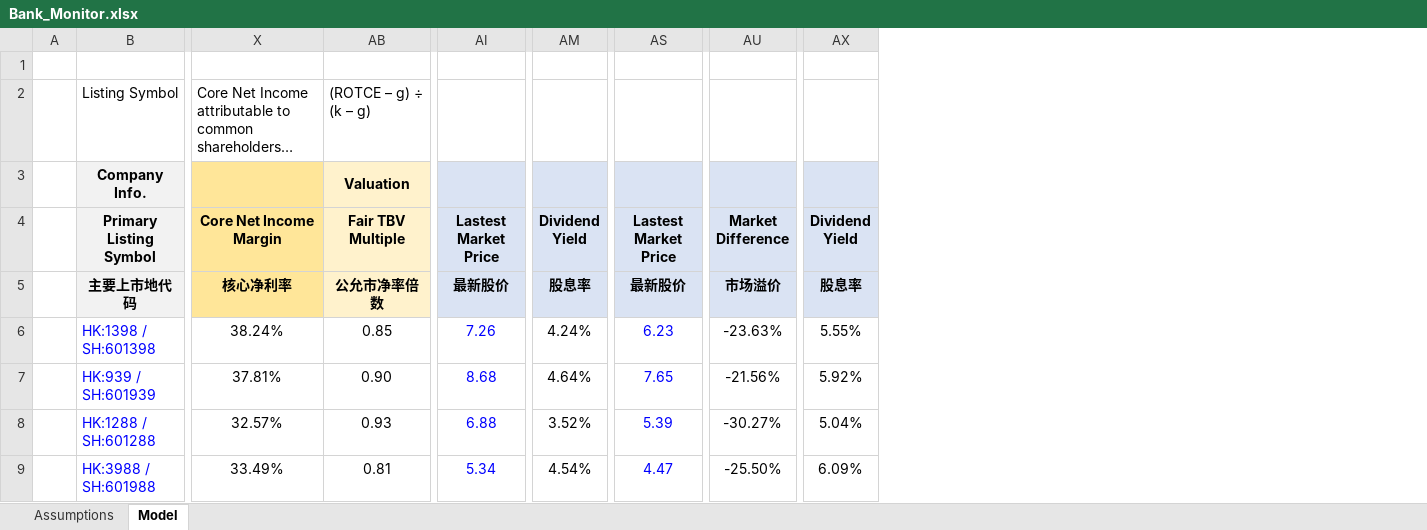
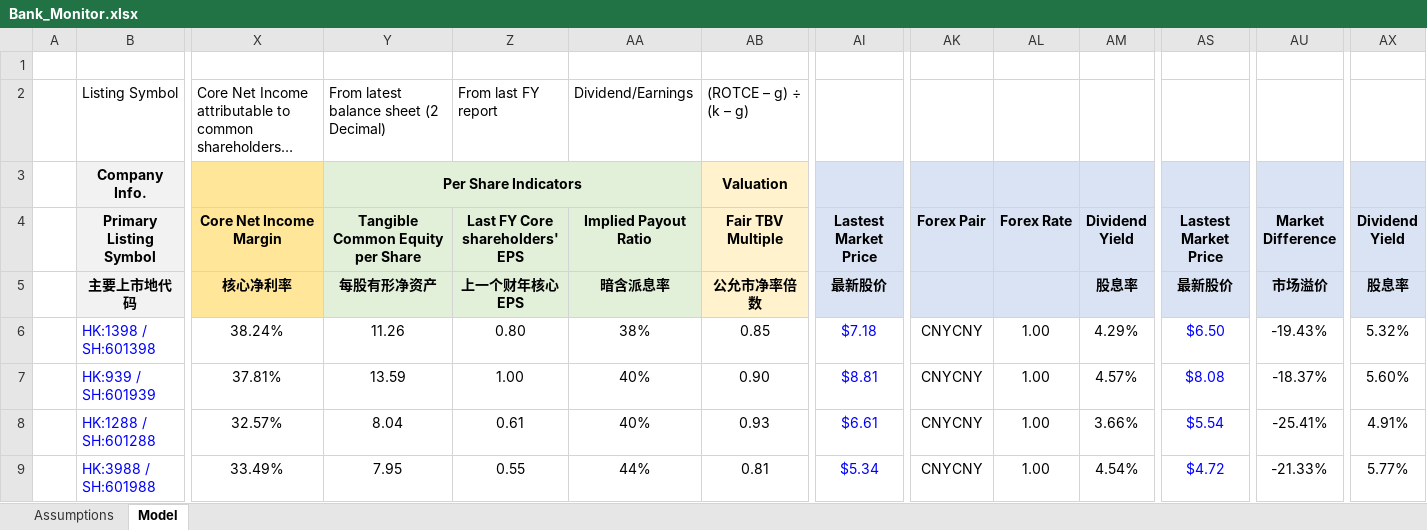
Before and after one commit to JerryChenz/Invest_Proc_1, an Excel workbook: financial_models/Bank_Monitor.xlsx, sheet Model, drawn as a sheet; only a part is shown, gaps mark what is left out; long unchanged cells end in …; values as stored, in another font and other column widths than the file's, no borders; the diff covers the shown part only; the diff names each change by its address in the sheet, - before the commit and + after, or states it on an @@ line.

Commit message:
Updated Models and Monitors

```diff
--- a/financial_models/Bank_Monitor.xlsx (sheet Model)
+++ b/financial_models/Bank_Monitor.xlsx (sheet Model)
@@ column Y (Tangible Common Equity per Share) unhidden, rows 2-3: From latest balance sheet (2 Decimal) | Per Share Indicators; rows 5-9: 每股有形净资产 | 11.26 | 13.59 | 8.04 | 7.95 @@
@@ column Z (Last FY Core shareholders' EPS) unhidden, row 2: From last FY report; rows 5-9: 上一个财年核心EPS | 0.80 | 1.00 | 0.61 | 0.55 @@
@@ column AA (Implied Payout Ratio) unhidden, row 2: Dividend/Earnings; rows 5-9: 暗含派息率 | 38% | 40% | 40% | 44% @@
@@ column AK (Forex Pair) unhidden, rows 6-9: all CNYCNY @@
@@ column AL (Forex Rate) unhidden, rows 6-9: all 1.00 @@
-AI6 (Lastest Market Price): 7.26
+AI6 (Lastest Market Price): $7.18
-AM6 (Dividend Yield): 4.24%
+AM6 (Dividend Yield): 4.29%
-AS6 (Lastest Market Price): 6.23
+AS6 (Lastest Market Price): $6.50
-AU6 (Market Difference): -23.63%
+AU6 (Market Difference): -19.43%
-AX6 (Dividend Yield): 5.55%
+AX6 (Dividend Yield): 5.32%
-AI7 (Lastest Market Price): 8.68
+AI7 (Lastest Market Price): $8.81
-AM7 (Dividend Yield): 4.64%
+AM7 (Dividend Yield): 4.57%
-AS7 (Lastest Market Price): 7.65
+AS7 (Lastest Market Price): $8.08
-AU7 (Market Difference): -21.56%
+AU7 (Market Difference): -18.37%
-AX7 (Dividend Yield): 5.92%
+AX7 (Dividend Yield): 5.60%
-AI8 (Lastest Market Price): 6.88
+AI8 (Lastest Market Price): $6.61
-AM8 (Dividend Yield): 3.52%
+AM8 (Dividend Yield): 3.66%
-AS8 (Lastest Market Price): 5.39
+AS8 (Lastest Market Price): $5.54
-AU8 (Market Difference): -30.27%
+AU8 (Market Difference): -25.41%
-AX8 (Dividend Yield): 5.04%
+AX8 (Dividend Yield): 4.91%
-AI9 (Lastest Market Price): 5.34
+AI9 (Lastest Market Price): $5.34
-AS9 (Lastest Market Price): 4.47
+AS9 (Lastest Market Price): $4.72
-AU9 (Market Difference): -25.50%
+AU9 (Market Difference): -21.33%
-AX9 (Dividend Yield): 6.09%
+AX9 (Dividend Yield): 5.77%
```
Also changed, not shown: 23 edited cells elsewhere in this sheet, 2 other files.
